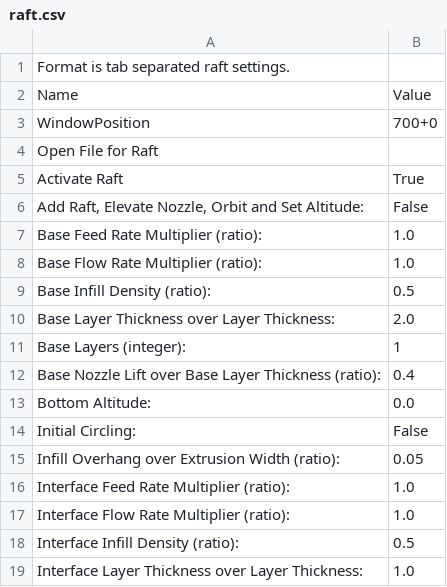
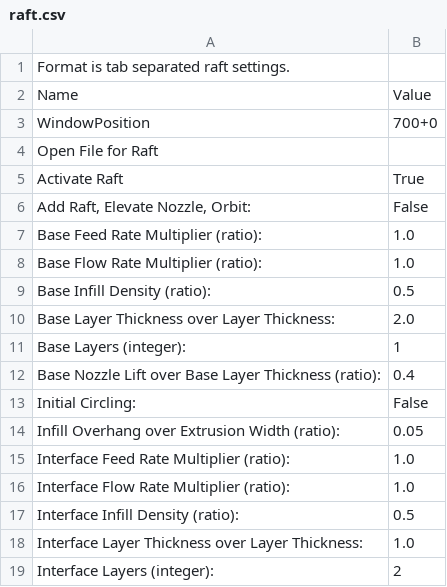
Before and after one commit to HelsinkiHacklab/Torsti, a CSV file: .skeinforge/profiles/extrusion/PLA/raft.csv, drawn as a sheet; only a part is shown; the shorter side is filled out with more unchanged rows.

```diff
--- a/.skeinforge/profiles/extrusion/PLA/raft.csv
+++ b/.skeinforge/profiles/extrusion/PLA/raft.csv
@@ -5,3 +5,3 @@ Open File for Raft
 Activate Raft	True
-Add Raft, Elevate Nozzle, Orbit and Set Altitude:	False
+Add Raft, Elevate Nozzle, Orbit:	False
 Base Feed Rate Multiplier (ratio):	1.0
@@ -12,3 +12,2 @@ Base Layers (integer):	1
 Base Nozzle Lift over Base Layer Thickness (ratio):	0.4
-Bottom Altitude:	0.0
 Initial Circling:	False
```
Also changed, not shown: .skeinforge/profiles/extrusion/PLA/dimension.csv, .skeinforge/profiles/extrusion/PLA/oozebane.csv, 10 other files.
